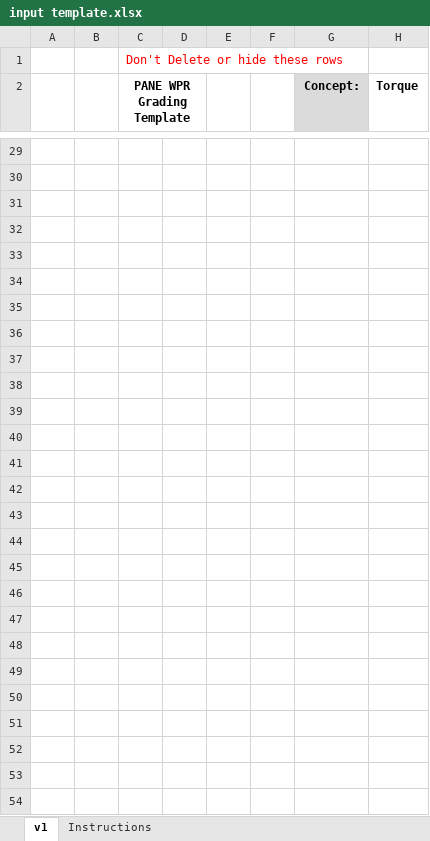
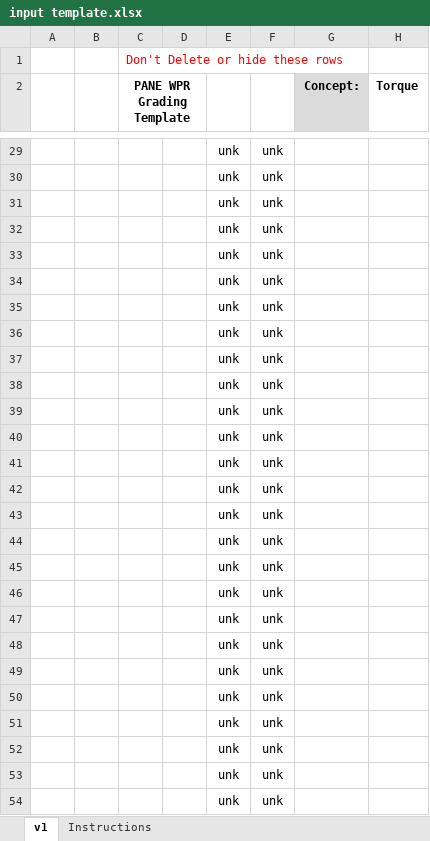
Before and after one commit to kfilip10/grade-analysis-tool-win, an Excel workbook: shiny/www/input template.xlsx, sheet v1, drawn as a sheet; only a part is shown, gaps mark what is left out; values as stored, in another font and other column widths than the file's, no borders; charts and pictures and conditional formats and table styles not drawn; the diff covers the shown part only; the diff names each change by its address in the sheet, - before the commit and + after, or states it on an @@ line.

```diff
--- a/shiny/www/input template.xlsx (sheet v1)
+++ b/shiny/www/input template.xlsx (sheet v1)
-E29:E54: (empty)
+E29:E54: unk
-F29:F54: (empty)
+F29:F54: unk
```
Also changed, not shown: 1545 edited cells elsewhere in this sheet, sheet Instructions, 35 other files.
